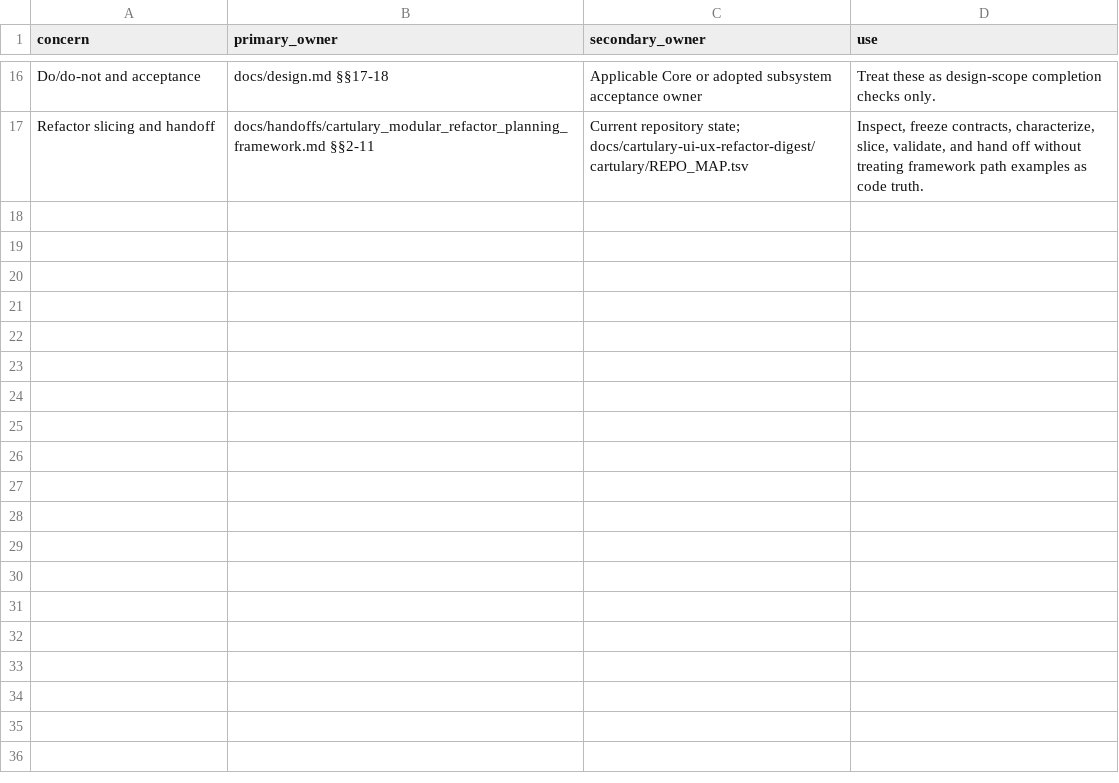
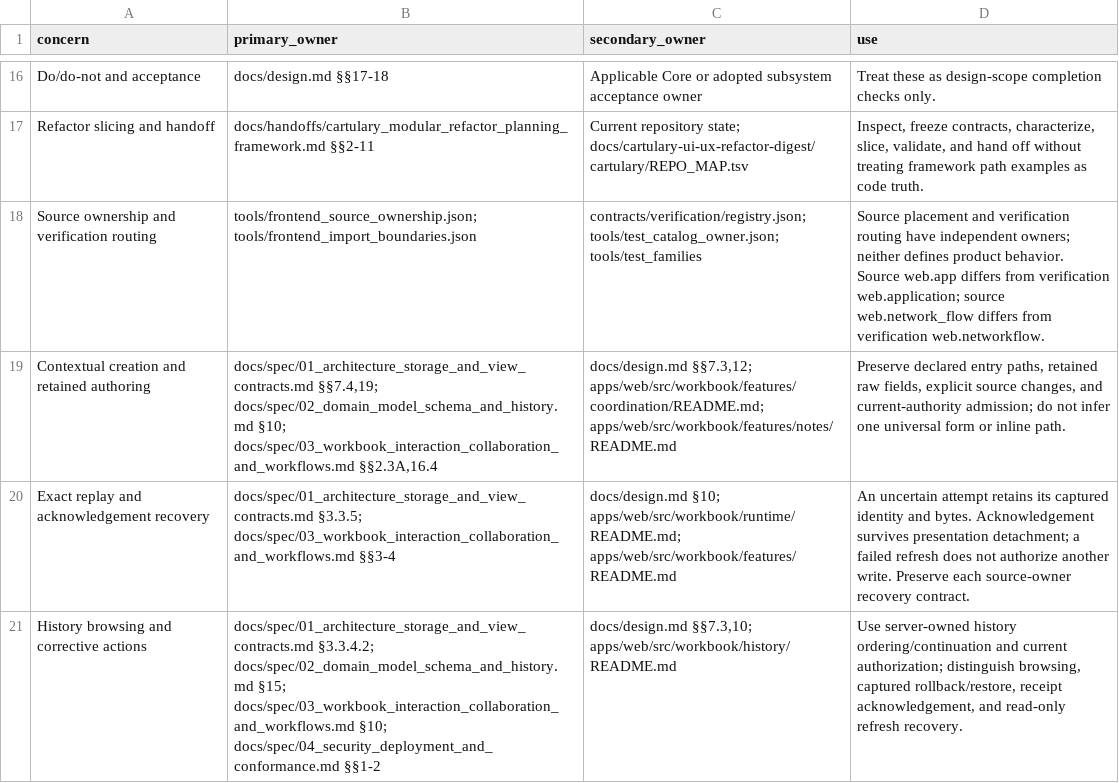
Before and after one commit to JochiRaider/cartulary, a TSV file: docs/cartulary-ui-ux-refactor-digest/cartulary/OWNER_MAP.tsv, drawn as a sheet; only a part is shown, gaps mark what is left out; the diff covers the shown part only; the diff names each change by its address in the sheet, - before the commit and + after, or states it on an @@ line.

```diff
--- a/docs/cartulary-ui-ux-refactor-digest/cartulary/OWNER_MAP.tsv
+++ b/docs/cartulary-ui-ux-refactor-digest/cartulary/OWNER_MAP.tsv
+row 18: Source ownership and verification routing | tools/frontend_source_ownership.json; tools/frontend_import_boundaries.json | contracts/verification/registry.json; tools/test_catalog_owner.json; tools/test_families | Source placement and verification routing have independent owners; neither defines product behavior. Source web.app differs from verification web.application; source web.network_flow differs from verification web.networkflow.
+row 19: Contextual creation and retained authoring | docs/spec/01_architecture_storage_and_view_contracts.md §§7.4,19; docs/spec/02_domain_model_schema_and_history.md §10; docs/spec/03_workbook_interaction_collaboration_and_workflows.md §§2.3A,16.4 | docs/design.md §§7.3,12; apps/web/src/workbook/features/coordination/README.md; apps/web/src/workbook/features/notes/README.md | Preserve declared entry paths, retained raw fields, explicit source changes, and current-authority admission; do not infer one universal form or inline path.
+row 20: Exact replay and acknowledgement recovery | docs/spec/01_architecture_storage_and_view_contracts.md §3.3.5; docs/spec/03_workbook_interaction_collaboration_and_workflows.md §§3-4 | docs/design.md §10; apps/web/src/workbook/runtime/README.md; apps/web/src/workbook/features/README.md | An uncertain attempt retains its captured identity and bytes. Acknowledgement survives presentation detachment; a failed refresh does not authorize another write. Preserve each source-owner recovery contract.
+row 21: History browsing and corrective actions | docs/spec/01_architecture_storage_and_view_contracts.md §3.3.4.2; docs/spec/02_domain_model_schema_and_history.md §15; docs/spec/03_workbook_interaction_collaboration_and_workflows.md §10; docs/spec/04_security_deployment_and_conformance.md §§1-2 | docs/design.md §§7.3,10; apps/web/src/workbook/history/README.md | Use server-owned history ordering/continuation and current authorization; distinguish browsing, captured rollback/restore, receipt acknowledgement, and read-only refresh recovery.
```
Also changed, not shown: 3 added rows and 2 edited cells elsewhere in this file, docs/cartulary-ui-ux-refactor-digest/cartulary/REPO_MAP.tsv, docs/cartulary-ui-ux-refactor-digest/cartulary/acceptance.tsv, 9 other files.
